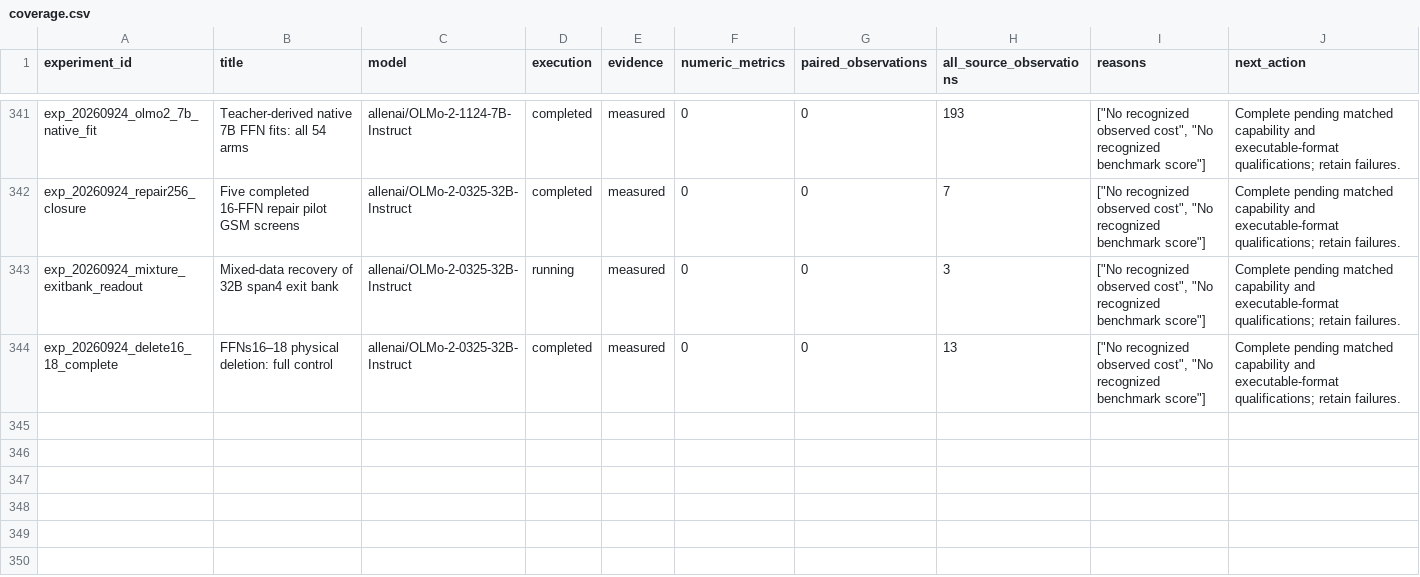
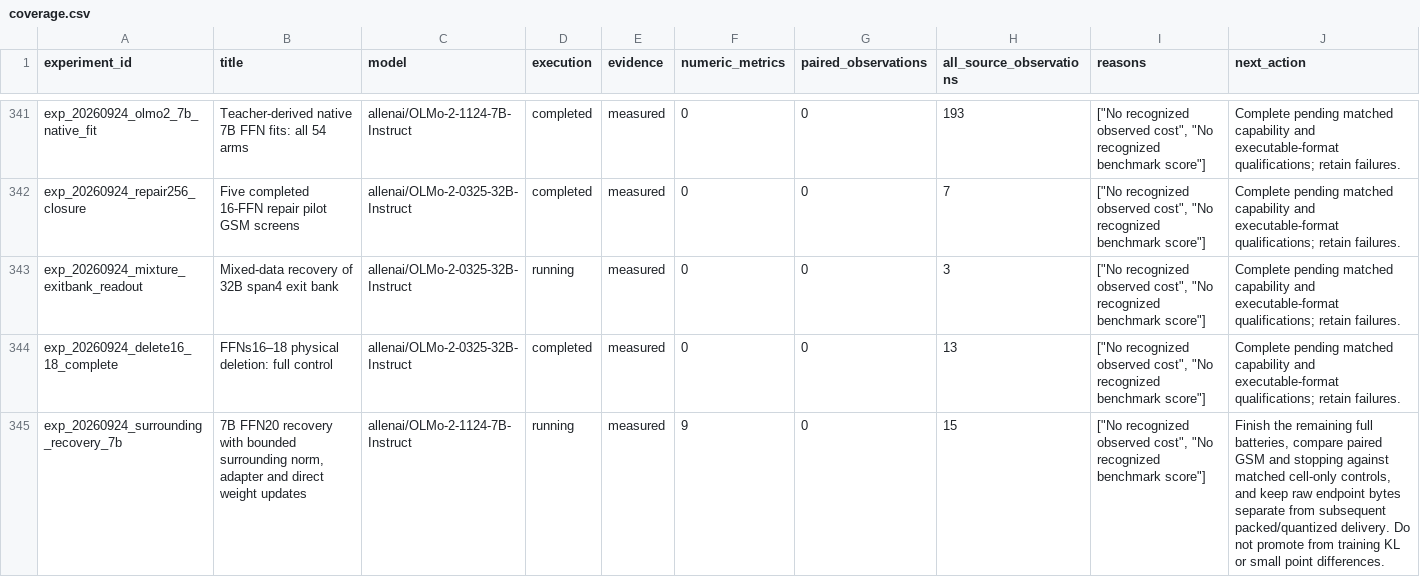
Before and after one commit to houman1359/DendriScale, a CSV file: data/coverage.csv, drawn as a sheet; only a part is shown, gaps mark what is left out; the diff names each change by its address in the sheet, - before the commit and + after, or states it on an @@ line.

```diff
--- a/data/coverage.csv
+++ b/data/coverage.csv
+row 345: exp_20260924_surrounding_recovery_7b | 7B FFN20 recovery with bounded surrounding norm, adapter and direct weight updates | allenai/OLMo-2-1124-7B-Instruct | running | measured | 9 | 0 | 15 | ["No recognized observed cost", "No recognized benchmark score"] | Finish the remaining full batteries, compare paired GSM and stopping against matched cell-only controls, and keep raw endpoint bytes separate from subsequent packed/quantized delivery. Do not promote from training KL or small point differences.
```
Also changed, not shown: data/candidates.csv, 4 other files.
